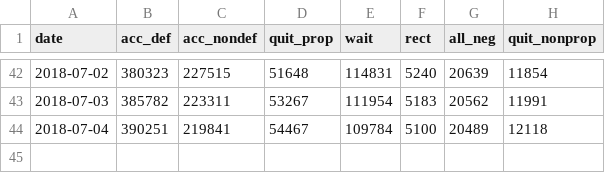
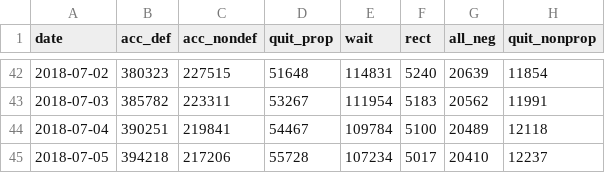
Before and after one commit to mvy/parcoursup_statistics, a CSV file: parcoursup.csv, drawn as a sheet; only a part is shown, gaps mark what is left out; the diff names each change by its address in the sheet, - before the commit and + after, or states it on an @@ line.

Commit message:
Add data for 5th of July 2018

```diff
--- a/parcoursup.csv
+++ b/parcoursup.csv
+row 45: 2018-07-05 | 394218 | 217206 | 55728 | 107234 | 5017 | 20410 | 12237
```
